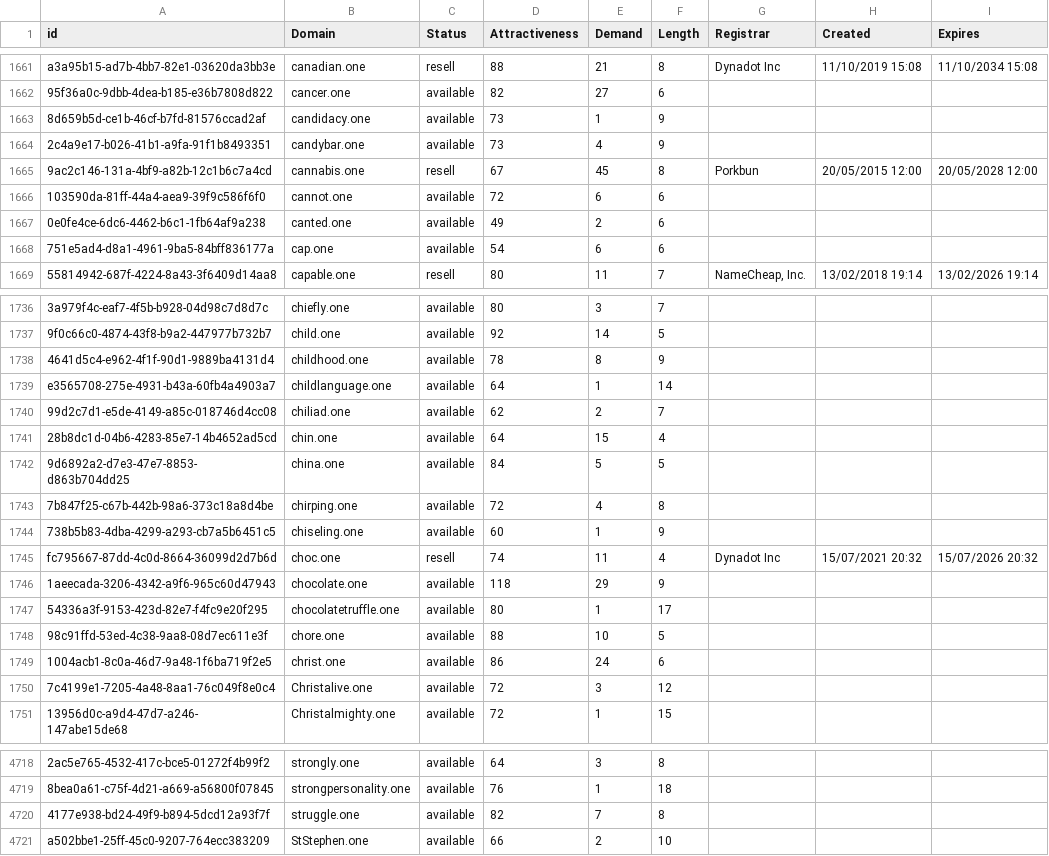
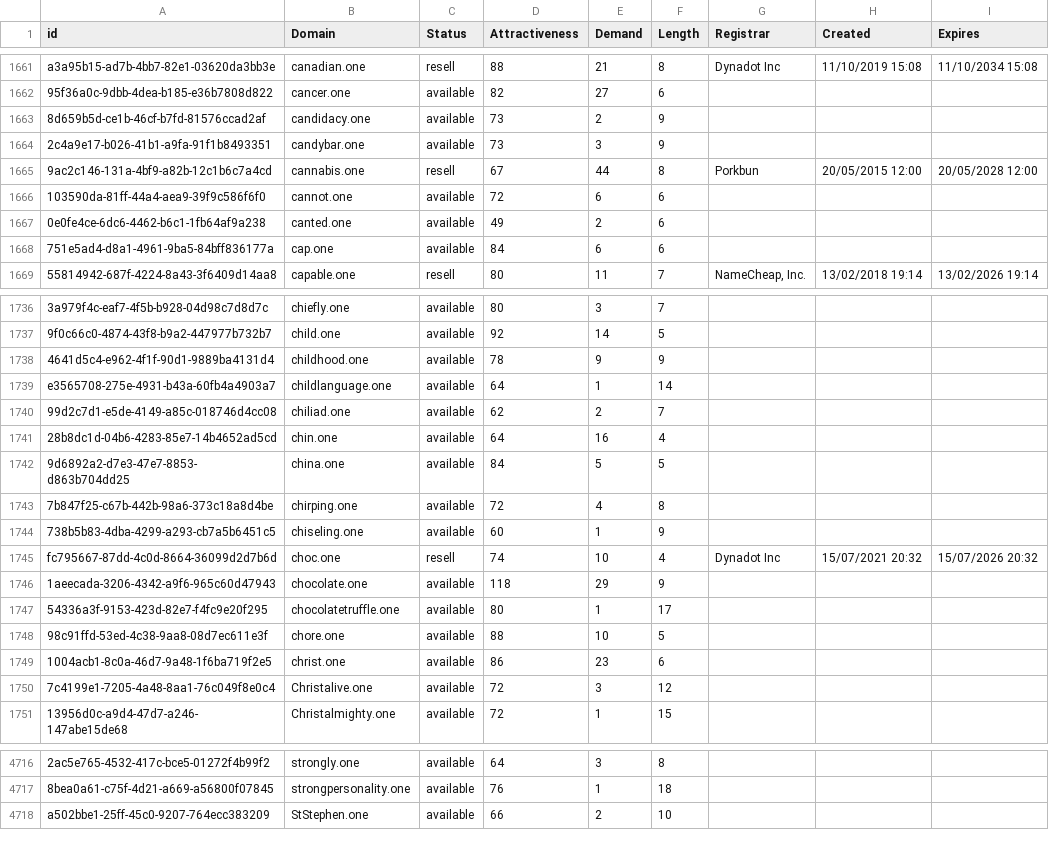
Before and after one commit to UniqueDomains/one-oneword-domains, a CSV file: one.csv, drawn as a sheet; only a part is shown, gaps mark what is left out; removed rows and columns are numbered as before the commit, all else as after; the diff covers the shown part only; the diff names each change by its address in the sheet, - before the commit and + after, or states it on an @@ line.

```diff
--- a/one.csv
+++ b/one.csv
-E1663 (Demand): 1
+E1663 (Demand): 2
-E1664 (Demand): 4
+E1664 (Demand): 3
-E1665 (Demand): 45
+E1665 (Demand): 44
-D1668 (Attractiveness): 54
+D1668 (Attractiveness): 84
-E1738 (Demand): 8
+E1738 (Demand): 9
-E1741 (Demand): 15
+E1741 (Demand): 16
-E1745 (Demand): 11
+E1745 (Demand): 10
-E1749 (Demand): 24
+E1749 (Demand): 23
-row 4720: 4177e938-bd24-49f9-b894-5dcd12a93f7f | struggle.one | available | 82 | 7 | 8
```
Also changed, not shown: 1 added row, 3 removed rows and 127 edited cells elsewhere in this file, 2 other files.
